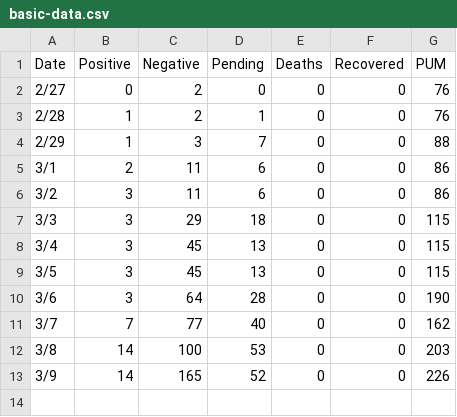
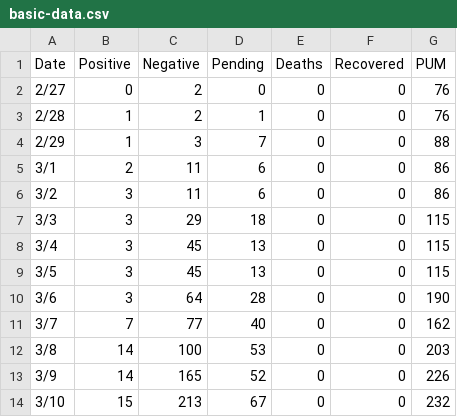
Before and after one commit to kmuncie/covid-19, a CSV file: static/csv/basic-data.csv, drawn as a sheet.

Commit message:
Update data for March 10, 2020

```diff
--- a/static/csv/basic-data.csv
+++ b/static/csv/basic-data.csv
@@ -13 +13,2 @@ Date,Positive,Negative,Pending,Deaths,Recovered,PUM
 3/9,14,165,52,0,0,226
+3/10,15,213,67,0,0,232
```
